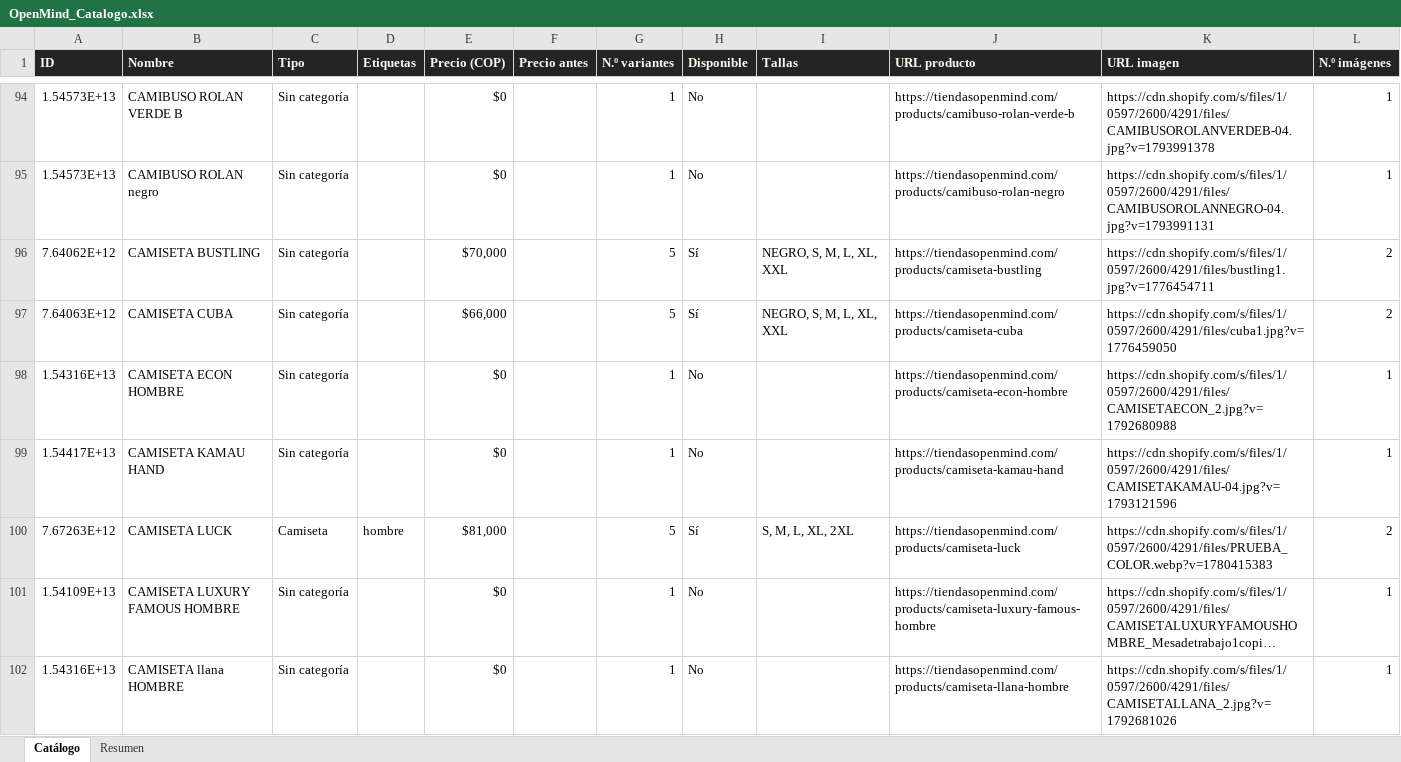
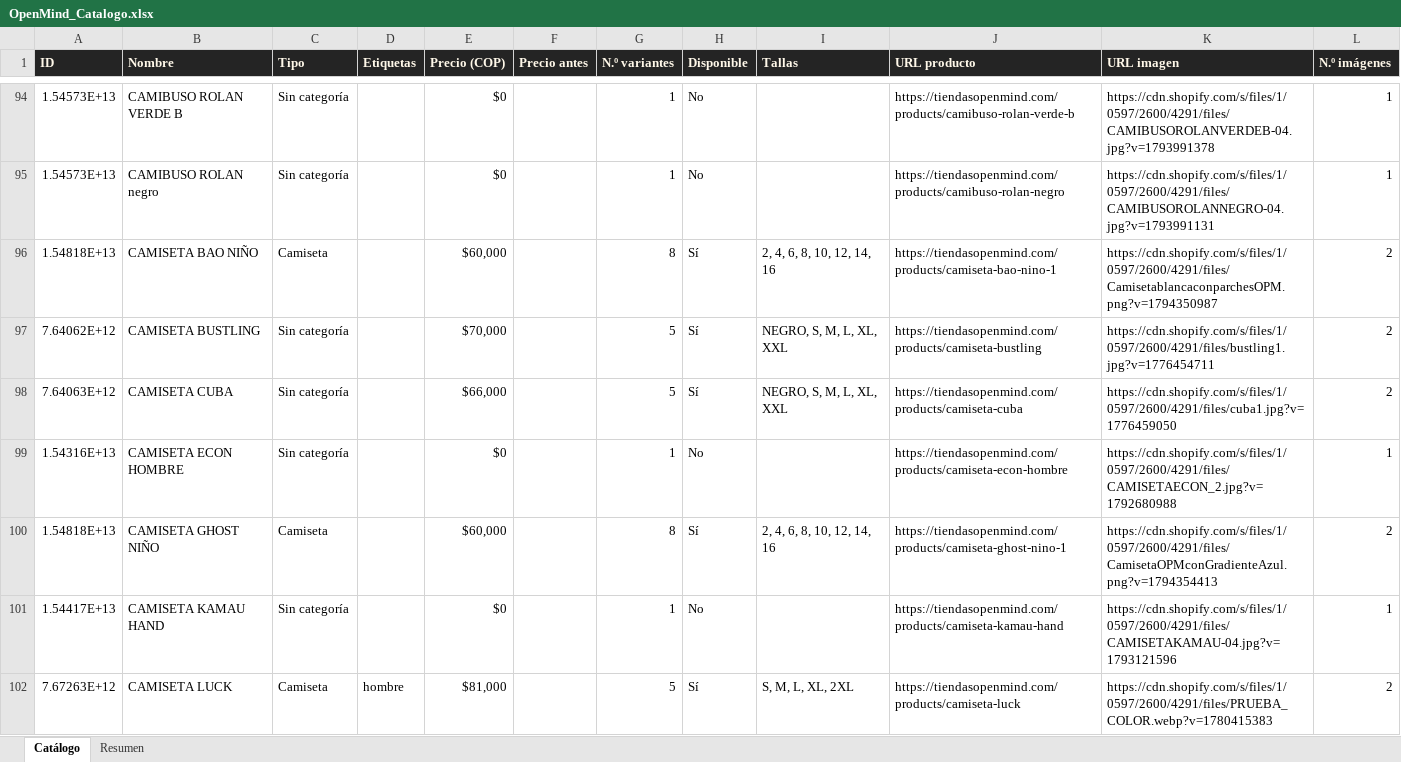
Before and after one commit to ikib2c/iki, an Excel workbook: OpenMind_Catalogo.xlsx, sheet Catálogo, drawn as a sheet; only a part is shown, gaps mark what is left out; the shorter side is filled out with more unchanged rows; long unchanged cells end in …; values as stored, in another font and other column widths than the file's, no borders; the diff covers the shown part only; the diff names each change by its address in the sheet, - before the commit and + after, or states it on an @@ line.

Commit message:
sync: actualiza catalogo de la tienda y Excel de proveedores [skip ci]

```diff
--- a/OpenMind_Catalogo.xlsx (sheet Catálogo)
+++ b/OpenMind_Catalogo.xlsx (sheet Catálogo)
+row 96: 1.54818E+13 | CAMISETA BAO NIÑO | Camiseta |  | $60,000 |  | 8 | Sí | 2, 4, 6, 8, 10, 12, 14, 16 | https://tiendasopenmind.com/products/camiseta-bao-nino-1 | https://cdn.shopify.com/s/files/1/0597/2600/4291/files/CamisetablancaconparchesOPM.png?v=1794350987 | 2
+row 100: 1.54818E+13 | CAMISETA GHOST NIÑO | Camiseta |  | $60,000 |  | 8 | Sí | 2, 4, 6, 8, 10, 12, 14, 16 | https://tiendasopenmind.com/products/camiseta-ghost-nino-1 | https://cdn.shopify.com/s/files/1/0597/2600/4291/files/CamisetaOPMconGradienteAzul.png?v=1794354413 | 2
```
Also changed, not shown: 7 added rows, 1 removed row and 8 edited cells elsewhere in this sheet, sheet Resumen, Gava_Joyeria_Catalogo.xlsx, Jugueteria_Taiwan_Catalogo.xlsx, 3 other files.
